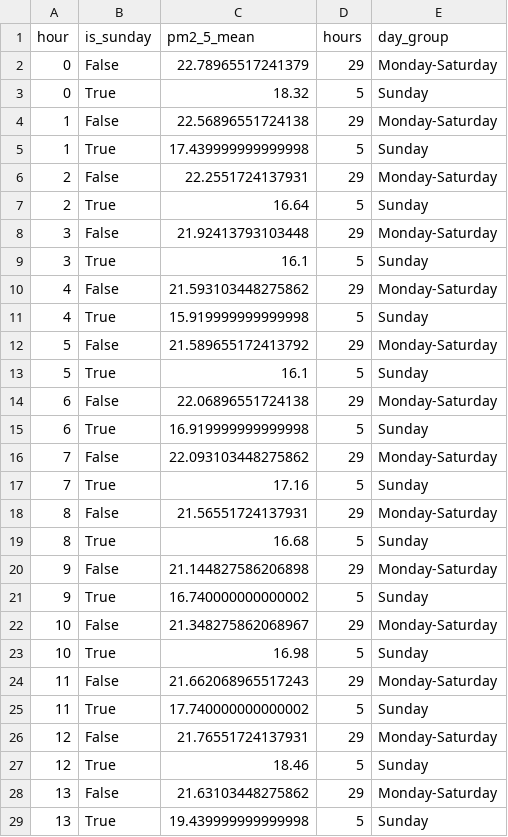
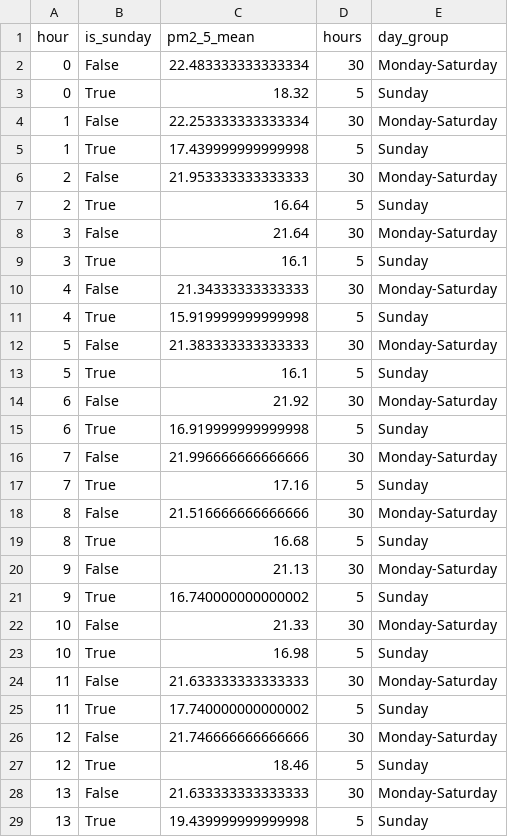
Before and after one commit to Bharathpurvath/advanced-projects, a CSV file: chennai-air-quality-hourly/reports/sunday_comparison.csv, drawn as a sheet; only a part is shown; the diff covers the shown part only.

```diff
--- a/chennai-air-quality-hourly/reports/sunday_comparison.csv
+++ b/chennai-air-quality-hourly/reports/sunday_comparison.csv
@@ -1,29 +1,29 @@
 hour,is_sunday,pm2_5_mean,hours,day_group
-0,False,22.78965517241379,29,Monday-Saturday
+0,False,22.483333333333334,30,Monday-Saturday
 0,True,18.32,5,Sunday
-1,False,22.56896551724138,29,Monday-Saturday
+1,False,22.253333333333334,30,Monday-Saturday
 1,True,17.439999999999998,5,Sunday
-2,False,22.2551724137931,29,Monday-Saturday
+2,False,21.953333333333333,30,Monday-Saturday
 2,True,16.64,5,Sunday
-3,False,21.92413793103448,29,Monday-Saturday
+3,False,21.64,30,Monday-Saturday
 3,True,16.1,5,Sunday
-4,False,21.593103448275862,29,Monday-Saturday
+4,False,21.34333333333333,30,Monday-Saturday
 4,True,15.919999999999998,5,Sunday
-5,False,21.589655172413792,29,Monday-Saturday
+5,False,21.383333333333333,30,Monday-Saturday
 5,True,16.1,5,Sunday
-6,False,22.06896551724138,29,Monday-Saturday
+6,False,21.92,30,Monday-Saturday
 6,True,16.919999999999998,5,Sunday
-7,False,22.093103448275862,29,Monday-Saturday
+7,False,21.996666666666666,30,Monday-Saturday
 7,True,17.16,5,Sunday
-8,False,21.56551724137931,29,Monday-Saturday
+8,False,21.516666666666666,30,Monday-Saturday
 8,True,16.68,5,Sunday
-9,False,21.144827586206898,29,Monday-Saturday
+9,False,21.13,30,Monday-Saturday
 9,True,16.740000000000002,5,Sunday
-10,False,21.348275862068967,29,Monday-Saturday
+10,False,21.33,30,Monday-Saturday
 10,True,16.98,5,Sunday
-11,False,21.662068965517243,29,Monday-Saturday
+11,False,21.633333333333333,30,Monday-Saturday
 11,True,17.740000000000002,5,Sunday
-12,False,21.76551724137931,29,Monday-Saturday
+12,False,21.746666666666666,30,Monday-Saturday
 12,True,18.46,5,Sunday
-13,False,21.63103448275862,29,Monday-Saturday
+13,False,21.633333333333333,30,Monday-Saturday
 13,True,19.439999999999998,5,Sunday
```
Also changed, not shown: 20 edited cells elsewhere in this file, chennai-air-quality-hourly/data/chennai_hourly.csv, chennai-air-quality-hourly/reports/daily_pm25_and_rain.csv, 5 other files.
